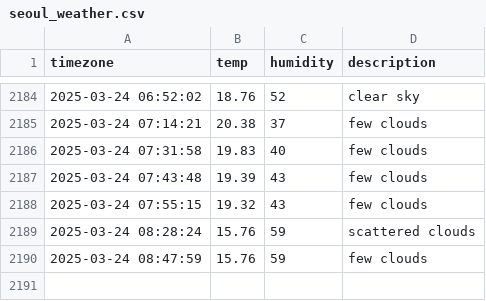
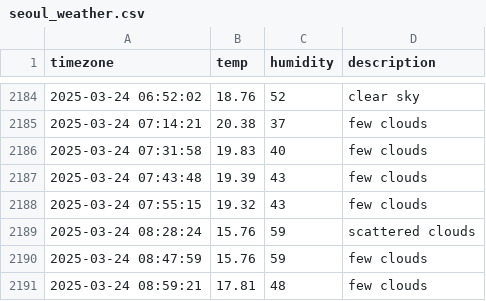
Before and after one commit to parkdohyeon0428/seoul_weather, a CSV file: seoul_weather.csv, drawn as a sheet; only a part is shown, gaps mark what is left out.

```diff
--- a/seoul_weather.csv
+++ b/seoul_weather.csv
@@ -2190 +2190,2 @@ timezone,temp,humidity,description
 2025-03-24 08:47:59,15.76,59,few clouds
+2025-03-24 08:59:21,17.81,48,few clouds
```
